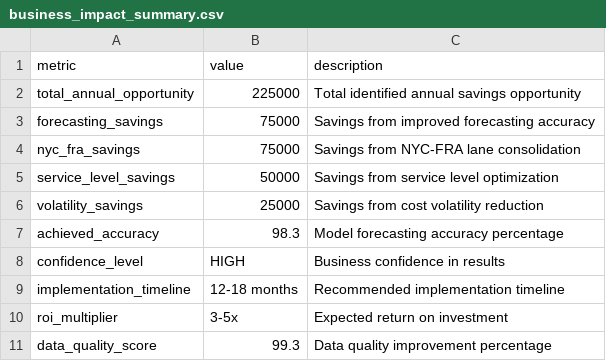
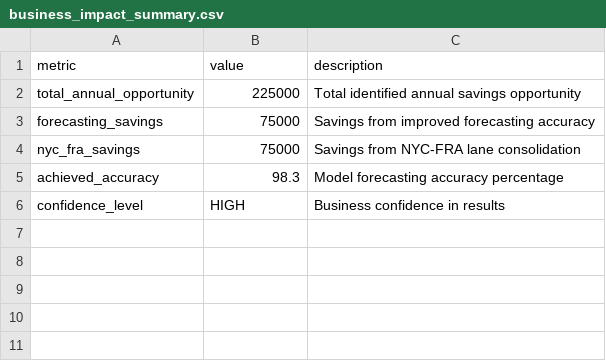
Before and after one commit to mmesoma-eboh/logistics-cost-intelligence, a CSV file: Data/business_impact_summary.csv, drawn as a sheet; the diff names each change by its address in the sheet, - before the commit and + after, or states it on an @@ line.

```diff
--- a/Data/business_impact_summary.csv
+++ b/Data/business_impact_summary.csv
-row 5: service_level_savings | 50000 | Savings from service level optimization
-row 6: volatility_savings | 25000 | Savings from cost volatility reduction
-row 9: implementation_timeline | 12-18 months | Recommended implementation timeline
-row 10: roi_multiplier | 3-5x | Expected return on investment
-row 11: data_quality_score | 99.3 | Data quality improvement percentage
```
Also changed, not shown: Data/modeling_dataset.csv, Data/two_stream_analysis.csv, 6 other files.
